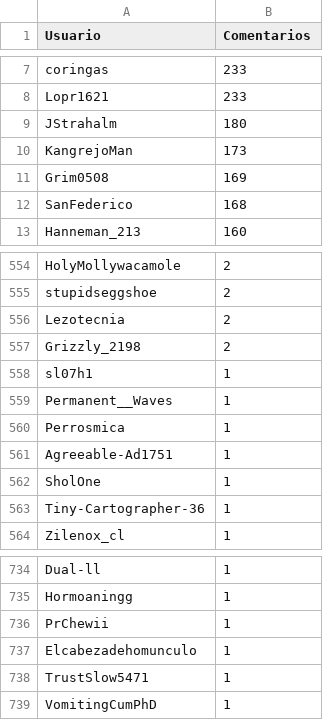
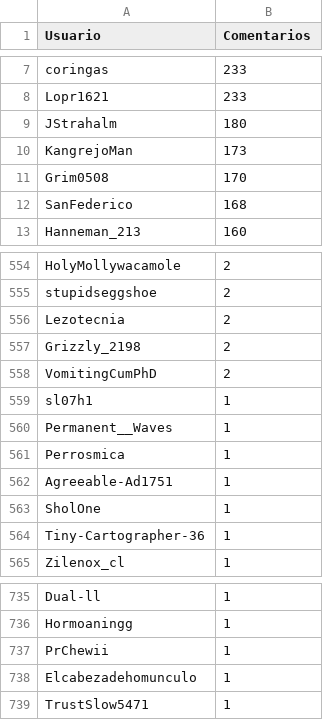
Before and after one commit to djxzinik/rChileRandom-Bot, a CSV file: weekly/2022_15_comments.csv, drawn as a sheet; only a part is shown, gaps mark what is left out.

```diff
--- a/weekly/2022_15_comments.csv
+++ b/weekly/2022_15_comments.csv
@@ -10,3 +10,3 @@ JStrahalm,180
 KangrejoMan,173
-Grim0508,169
+Grim0508,170
 SanFederico,168
@@ -557,2 +557,3 @@ Lezotecnia,2
 Grizzly_2198,2
+VomitingCumPhD,2
 sl07h1,1
@@ -738,2 +739 @@ Elcabezadehomunculo,1
 TrustSlow5471,1
-VomitingCumPhD,1
```
Also changed, not shown: Users_comments.csv, weekly/2022_18_comments.csv, 8 other files.
